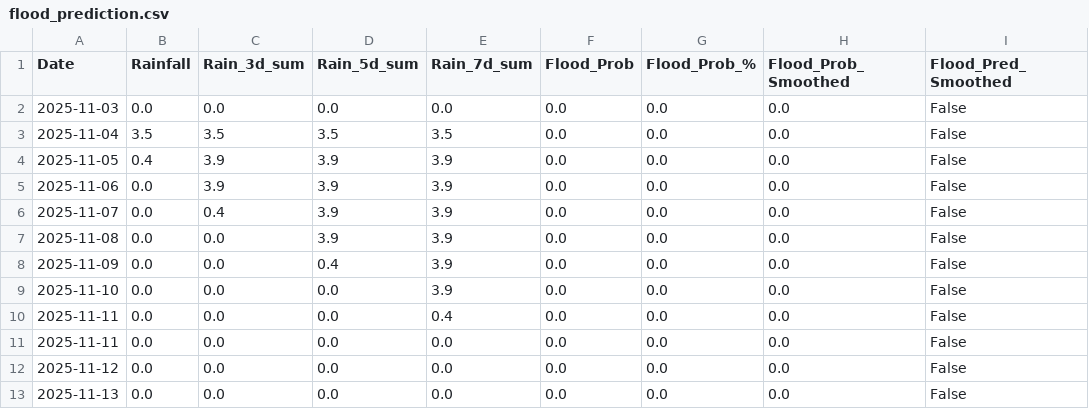
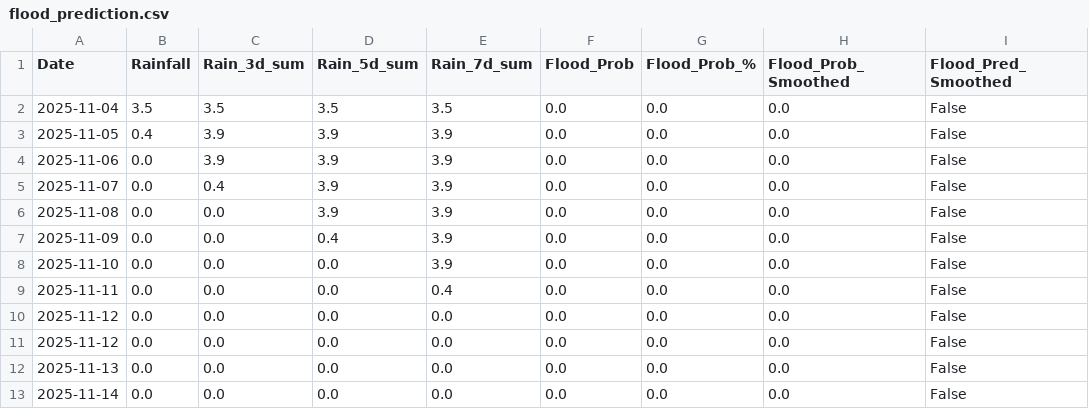
Before and after one commit to keshavkhandelwal13/Matsya-Flood-detector, a CSV file: backend/csv_generator/flood_prediction.csv, drawn as a sheet.

```diff
--- a/backend/csv_generator/flood_prediction.csv
+++ b/backend/csv_generator/flood_prediction.csv
@@ -1,3 +1,2 @@
 Date,Rainfall,Rain_3d_sum,Rain_5d_sum,Rain_7d_sum,Flood_Prob,Flood_Prob_%,Flood_Prob_Smoothed,Flood_Pred_Smoothed
-2025-11-03,0.0,0.0,0.0,0.0,0.0,0.0,0.0,False
 2025-11-04,3.5,3.5,3.5,3.5,0.0,0.0,0.0,False
@@ -10,4 +9,5 @@ Date,Rainfall,Rain_3d_sum,Rain_5d_sum,Rain_7d_sum,Flood_Prob,Flood_Prob_%,Flood_
 2025-11-11,0.0,0.0,0.0,0.4,0.0,0.0,0.0,False
-2025-11-11,0.0,0.0,0.0,0.0,0.0,0.0,0.0,False
+2025-11-12,0.0,0.0,0.0,0.0,0.0,0.0,0.0,False
 2025-11-12,0.0,0.0,0.0,0.0,0.0,0.0,0.0,False
 2025-11-13,0.0,0.0,0.0,0.0,0.0,0.0,0.0,False
+2025-11-14,0.0,0.0,0.0,0.0,0.0,0.0,0.0,False
```
Also changed, not shown: backend/flood_detector/flood_forecast.csv, 3 other files.
